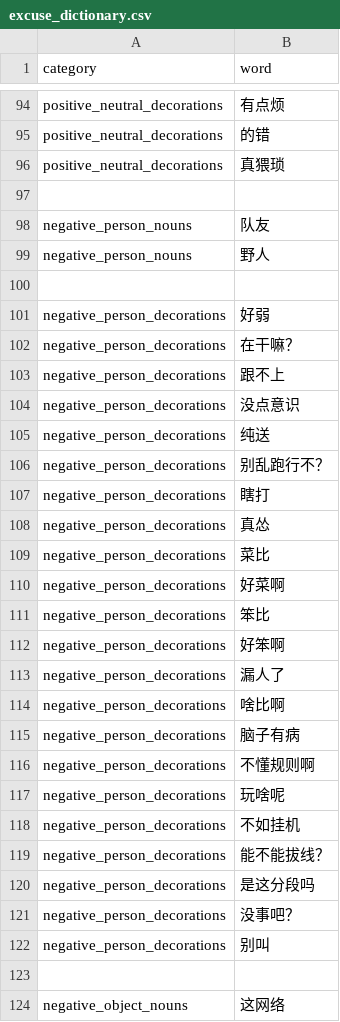
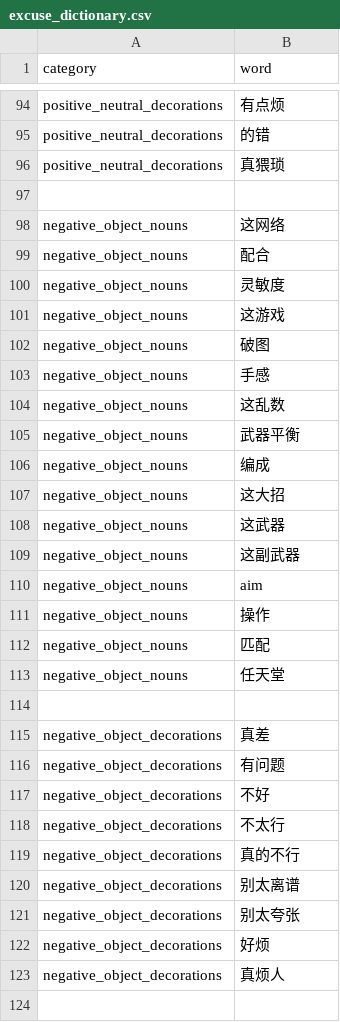
Before and after one commit to Cypas/splatoon3-nso, a CSV file: nonebot_plugin_splatoon3_nso/resource/excuse_dictionary.csv, drawn as a sheet; only a part is shown, gaps mark what is left out; the shorter side is filled out with more unchanged rows; the diff covers the shown part only.

```diff
--- a/nonebot_plugin_splatoon3_nso/resource/excuse_dictionary.csv
+++ b/nonebot_plugin_splatoon3_nso/resource/excuse_dictionary.csv
@@ -96,28 +96,2 @@ positive_neutral_decorations, 的错
 positive_neutral_decorations, 真猥琐
-
-negative_person_nouns, 队友
-negative_person_nouns, 野人
-
-negative_person_decorations, 好弱
-negative_person_decorations, 在干嘛？
-negative_person_decorations, 跟不上
-negative_person_decorations, 没点意识
-negative_person_decorations, 纯送
-negative_person_decorations, 别乱跑行不？
-negative_person_decorations, 瞎打
-negative_person_decorations, 真怂
-negative_person_decorations, 菜比
-negative_person_decorations, 好菜啊
-negative_person_decorations, 笨比
-negative_person_decorations, 好笨啊
-negative_person_decorations, 漏人了
-negative_person_decorations, 啥比啊
-negative_person_decorations, 脑子有病
-negative_person_decorations, 不懂规则啊
-negative_person_decorations, 玩啥呢
-negative_person_decorations, 不如挂机
-negative_person_decorations, 能不能拔线？
-negative_person_decorations, 是这分段吗
-negative_person_decorations, 没事吧？
-negative_person_decorations, 别叫
 
```
Also changed, not shown: 1 edited cell elsewhere in this file, 1 other file.
